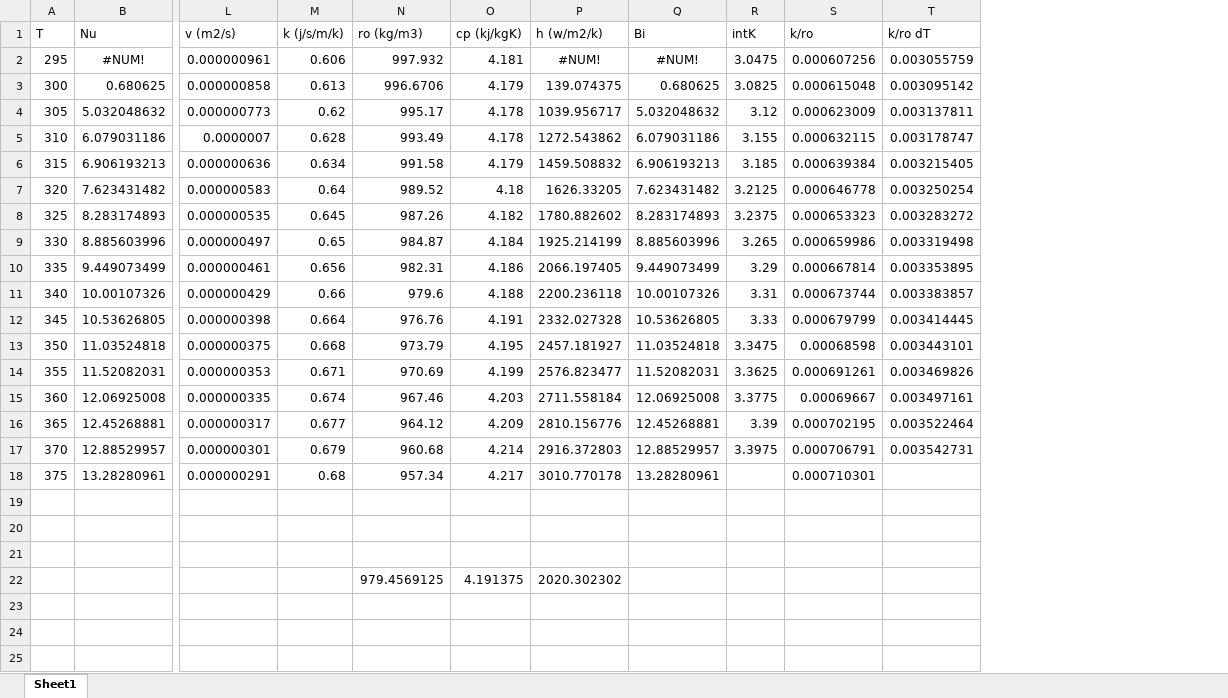
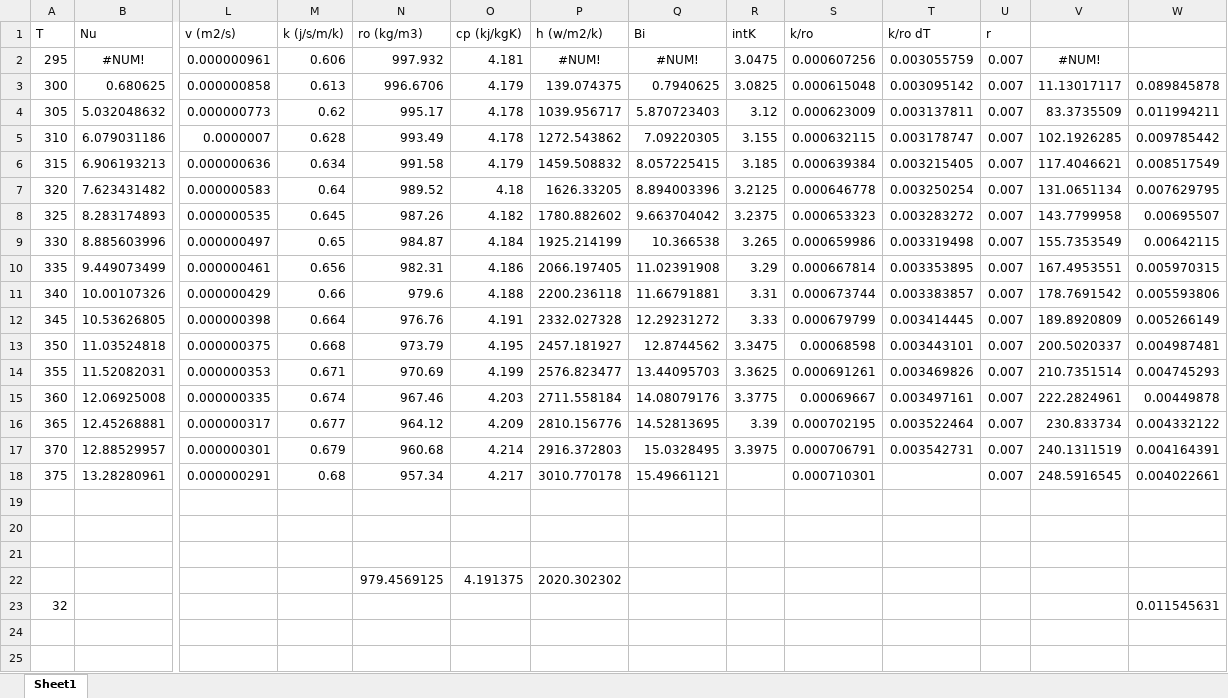
Before and after one commit to joshlwhitehead/work, an Excel workbook: waterPropConvect.xlsx, sheet Sheet1, drawn as a sheet; only a part is shown, gaps mark what is left out; values as stored, in another font and other column widths than the file's, no borders; charts and pictures not drawn; rows hold the shown columns only; the diff covers the shown part only; the diff names each change by its address in the sheet, - before the commit and + after, or states it on an @@ line.

```diff
--- a/waterPropConvect.xlsx (sheet Sheet1)
+++ b/waterPropConvect.xlsx (sheet Sheet1)
+column U (r), rows 2-18: all 0.007
+column V, rows 2-18: #NUM! | 11.13017117 | 83.3735509 | 102.1926285 | 117.4046621 | 131.0651134 | 143.7799958 | 155.7353549 | 167.4953551 | 178.7691542 | 189.8920809 | 200.5020337 | 210.7351514 | 222.2824961 | 230.833734 | 240.1311519 | 248.5916545
+column W, rows 3-23: 0.089845878 | 0.011994211 | 0.009785442 | 0.008517549 | 0.007629795 | 0.00695507 | 0.00642115 | 0.005970315 | 0.005593806 | 0.005266149 | 0.004987481 | 0.004745293 | 0.00449878 | 0.004332122 | 0.004164391 | 0.004022661 |  |  |  |  | 0.011545631
-Q3 (Bi): 0.680625
+Q3 (Bi): 0.7940625
-Q4 (Bi): 5.032048632
+Q4 (Bi): 5.870723403
-Q5 (Bi): 6.079031186
+Q5 (Bi): 7.09220305
-Q6 (Bi): 6.906193213
+Q6 (Bi): 8.057225415
-Q7 (Bi): 7.623431482
+Q7 (Bi): 8.894003396
-Q8 (Bi): 8.283174893
+Q8 (Bi): 9.663704042
-Q9 (Bi): 8.885603996
+Q9 (Bi): 10.366538
-Q10 (Bi): 9.449073499
+Q10 (Bi): 11.02391908
-Q11 (Bi): 10.00107326
+Q11 (Bi): 11.66791881
-Q12 (Bi): 10.53626805
+Q12 (Bi): 12.29231272
-Q13 (Bi): 11.03524818
+Q13 (Bi): 12.8744562
-Q14 (Bi): 11.52082031
+Q14 (Bi): 13.44095703
-Q15 (Bi): 12.06925008
+Q15 (Bi): 14.08079176
-Q16 (Bi): 12.45268881
+Q16 (Bi): 14.52813695
-Q17 (Bi): 12.88529957
+Q17 (Bi): 15.0328495
-Q18 (Bi): 13.28280961
+Q18 (Bi): 15.49661121
-row 23: (empty)
+row 23: 32 |  |  |  |  |  |  |  |  |  |  |  |  | 0.011545631
```
Also changed, not shown: 6 added rows elsewhere in this sheet, formulas that keep their value, 45 other files.
